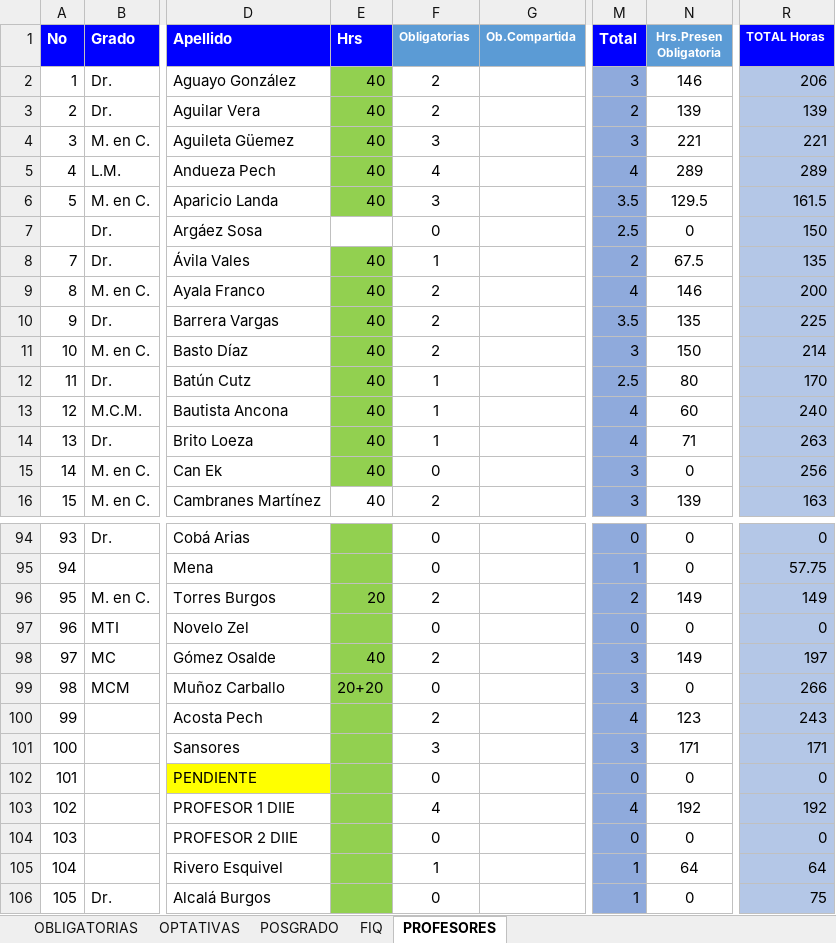
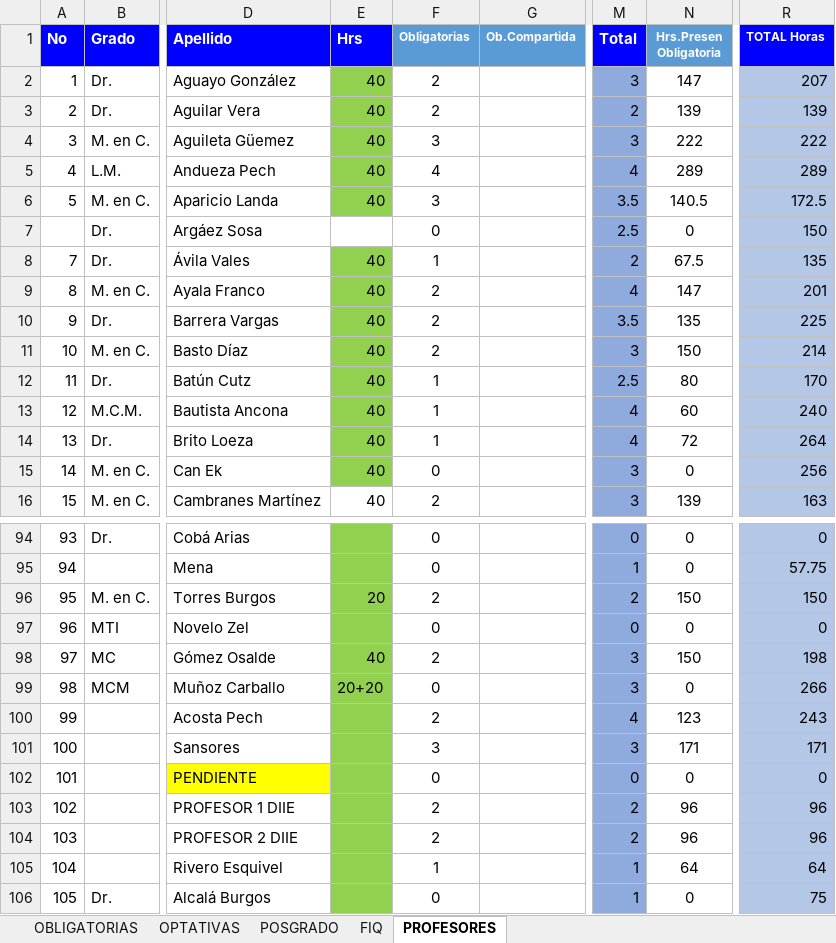
Before and after one commit to CarlosTrinidad/ServicioProyecto, an Excel workbook: web/files/import.xlsx, sheet PROFESORES, drawn as a sheet; only a part is shown, gaps mark what is left out; values as stored, in another font and other column widths than the file's, no borders; charts and pictures not drawn; the diff covers the shown part only; the diff names each change by its address in the sheet, - before the commit and + after, or states it on an @@ line.

Commit message:
Importar profesores y materias

```diff
--- a/web/files/import.xlsx (sheet PROFESORES)
+++ b/web/files/import.xlsx (sheet PROFESORES)
-N2 (Hrs.Presen Obligatoria): 146
+N2 (Hrs.Presen Obligatoria): 147
-R2 (TOTAL Horas): 206
+R2 (TOTAL Horas): 207
-N4 (Hrs.Presen Obligatoria): 221
+N4 (Hrs.Presen Obligatoria): 222
-R4 (TOTAL Horas): 221
+R4 (TOTAL Horas): 222
-N6 (Hrs.Presen Obligatoria): 129.5
+N6 (Hrs.Presen Obligatoria): 140.5
-R6 (TOTAL Horas): 161.5
+R6 (TOTAL Horas): 172.5
-N9 (Hrs.Presen Obligatoria): 146
+N9 (Hrs.Presen Obligatoria): 147
-R9 (TOTAL Horas): 200
+R9 (TOTAL Horas): 201
-N14 (Hrs.Presen Obligatoria): 71
+N14 (Hrs.Presen Obligatoria): 72
-R14 (TOTAL Horas): 263
+R14 (TOTAL Horas): 264
-N96 (Hrs.Presen Obligatoria): 149
+N96 (Hrs.Presen Obligatoria): 150
-R96 (TOTAL Horas): 149
+R96 (TOTAL Horas): 150
-N98 (Hrs.Presen Obligatoria): 149
+N98 (Hrs.Presen Obligatoria): 150
-R98 (TOTAL Horas): 197
+R98 (TOTAL Horas): 198
-F103 (Obligatorias): 4
+F103 (Obligatorias): 2
-M103 (Total): 4
+M103 (Total): 2
-N103 (Hrs.Presen Obligatoria): 192
+N103 (Hrs.Presen Obligatoria): 96
-R103 (TOTAL Horas): 192
+R103 (TOTAL Horas): 96
-F104 (Obligatorias): 0
+F104 (Obligatorias): 2
-M104 (Total): 0
+M104 (Total): 2
-N104 (Hrs.Presen Obligatoria): 0
+N104 (Hrs.Presen Obligatoria): 96
-R104 (TOTAL Horas): 0
+R104 (TOTAL Horas): 96
```
Also changed, not shown: 1 removed row and 46 edited cells elsewhere in this sheet, sheet OBLIGATORIAS, sheet OPTATIVAS, sheet POSGRADO, 2 other files.
